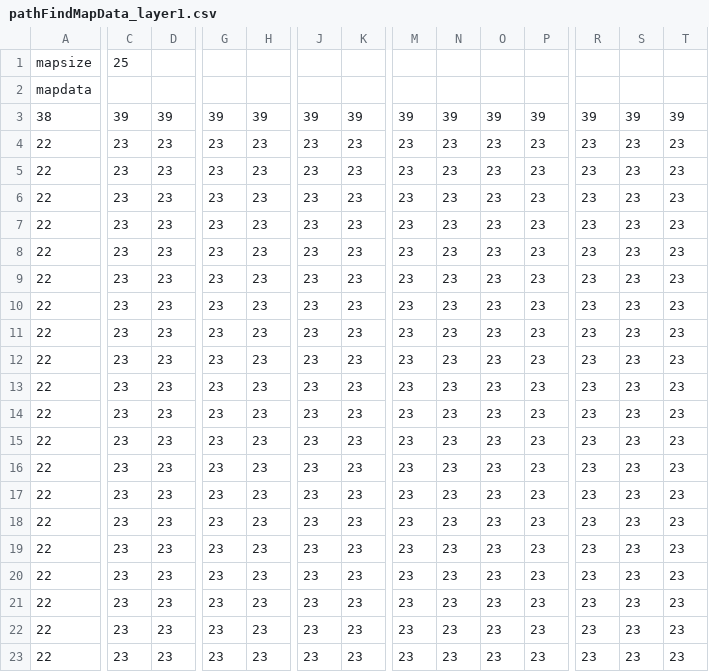
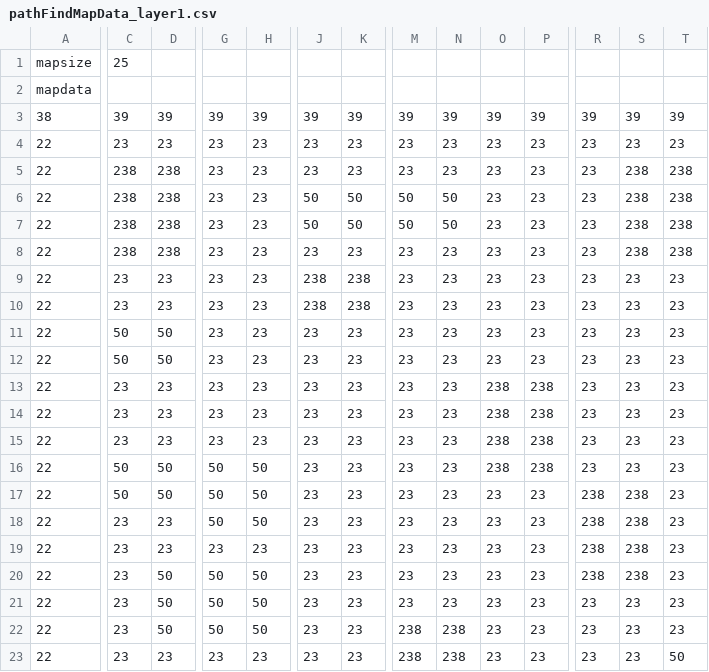
Before and after one commit to americococo/2DTileMap, a CSV file: titleM/pathFindMapData_layer1.csv, drawn as a sheet; only a part is shown, gaps mark what is left out; the diff covers the shown part only; the diff names each change by its address in the sheet, - before the commit and + after, or states it on an @@ line.

```diff
--- a/titleM/pathFindMapData_layer1.csv
+++ b/titleM/pathFindMapData_layer1.csv
-C5:C8: 23
+C5:C8: 238
-D5:D8: 23
+D5:D8: 238
-S5:S8: 23
+S5:S8: 238
-T5:T8: 23
+T5:T8: 238
-J6:J7: 23
+J6:J7: 50
-K6:K7: 23
+K6:K7: 50
-M6:M7: 23
+M6:M7: 50
-N6:N7: 23
+N6:N7: 50
-J9:J10: 23
+J9:J10: 238
-K9:K10: 23
+K9:K10: 238
-C11:C12: 23
+C11:C12: 50
-D11:D12: 23
+D11:D12: 50
-O13:O16: 23
+O13:O16: 238
-P13:P16: 23
+P13:P16: 238
-C16:C17: 23
+C16:C17: 50
-D16:D17: 23
+D16:D17: 50
-G16:G18: 23
+G16:G18: 50
-H16:H18: 23
+H16:H18: 50
-R17:R20: 23
+R17:R20: 238
-S17:S20: 23
+S17:S20: 238
-D20:D22: 23
+D20:D22: 50
-G20:G22: 23
+G20:G22: 50
-H20:H22: 23
+H20:H22: 50
-M22:M23: 23
+M22:M23: 238
-N22:N23: 23
+N22:N23: 238
-T23: 23
+T23: 50
```
Also changed, not shown: 24 edited cells elsewhere in this file, 11 other files.
